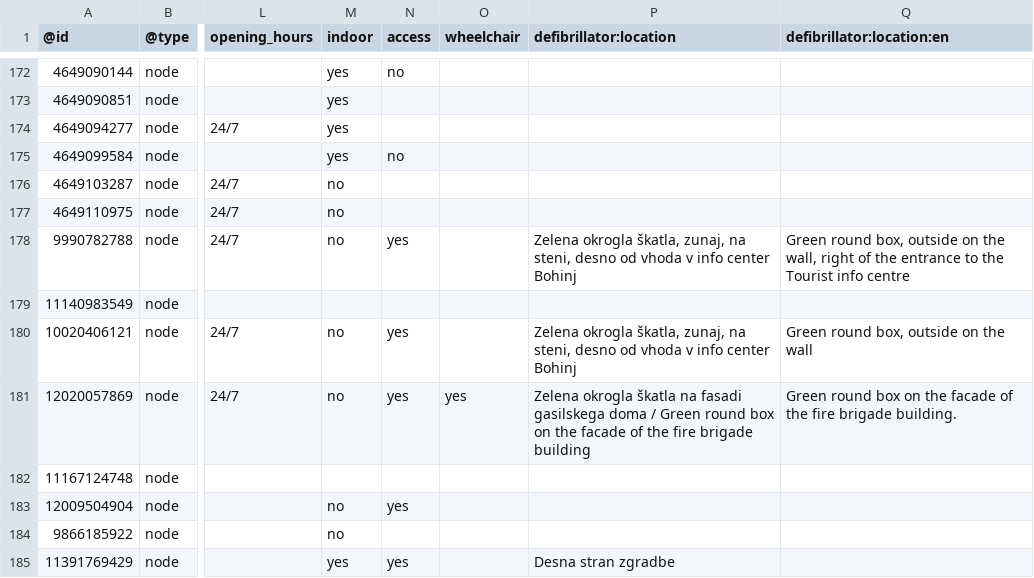
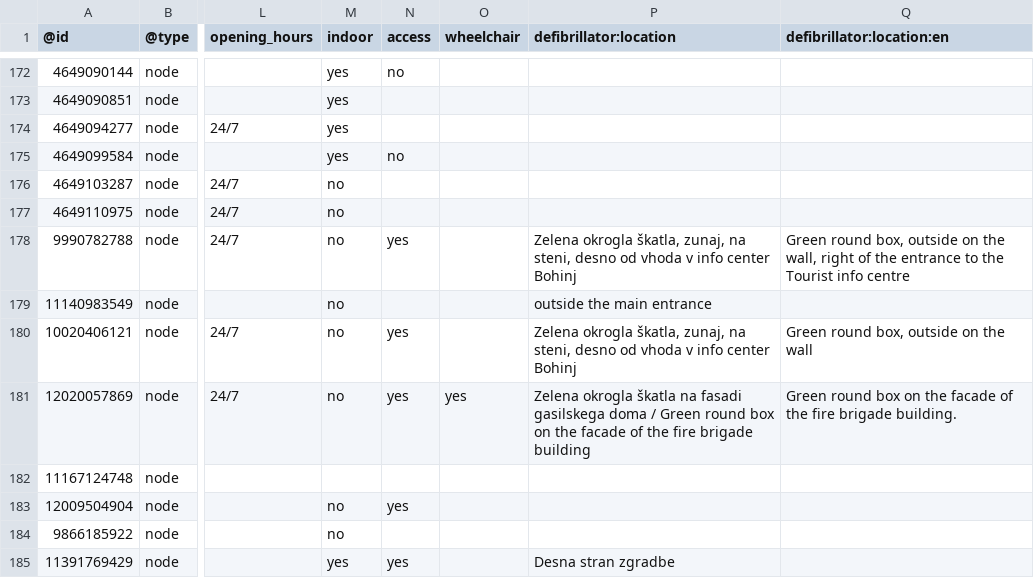
Before and after one commit to sledilnik/aed-data, a CSV file: sources/openstreetmap.org/slovenia.csv, drawn as a sheet; only a part is shown, gaps mark what is left out; the diff names each change by its address in the sheet, - before the commit and + after, or states it on an @@ line.

```diff
--- a/sources/openstreetmap.org/slovenia.csv
+++ b/sources/openstreetmap.org/slovenia.csv
-M179 (indoor): (empty)
+M179 (indoor): no
-P179 (defibrillator:location): (empty)
+P179 (defibrillator:location): outside the main entrance
```
